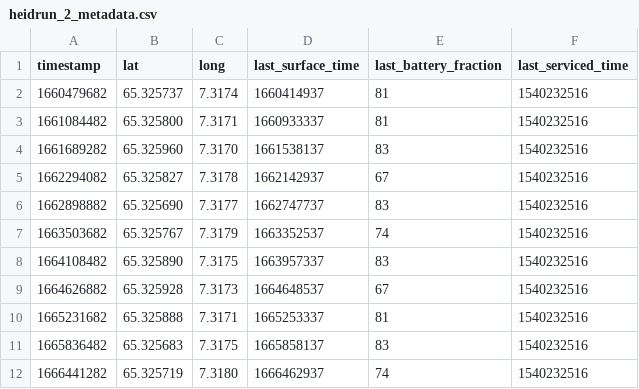
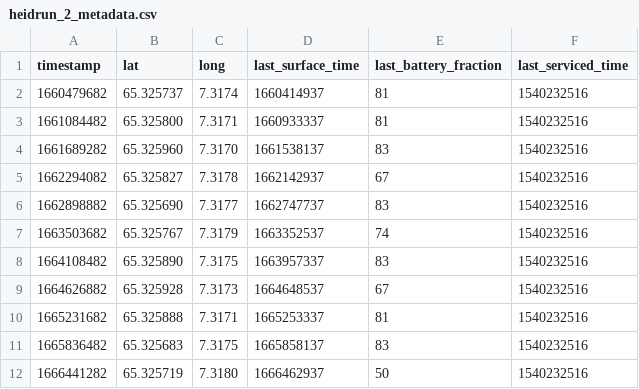
Before and after one commit to Erikseeeeen/code22, a CSV file: server/data/csv/heidrun_2_metadata.csv, drawn as a sheet.

```diff
--- a/server/data/csv/heidrun_2_metadata.csv
+++ b/server/data/csv/heidrun_2_metadata.csv
@@ -11,2 +11,2 @@ timestamp;lat;long;last_surface_time;last_battery_fraction;last_serviced_time
 1665836482;65.325683;7.3175;1665858137;83;1540232516
-1666441282;65.325719;7.3180;1666462937;74;1540232516
+1666441282;65.325719;7.3180;1666462937;50;1540232516
```
Also changed, not shown: server/data/csv/heidrun_1_metadata.csv, 6 other files.
